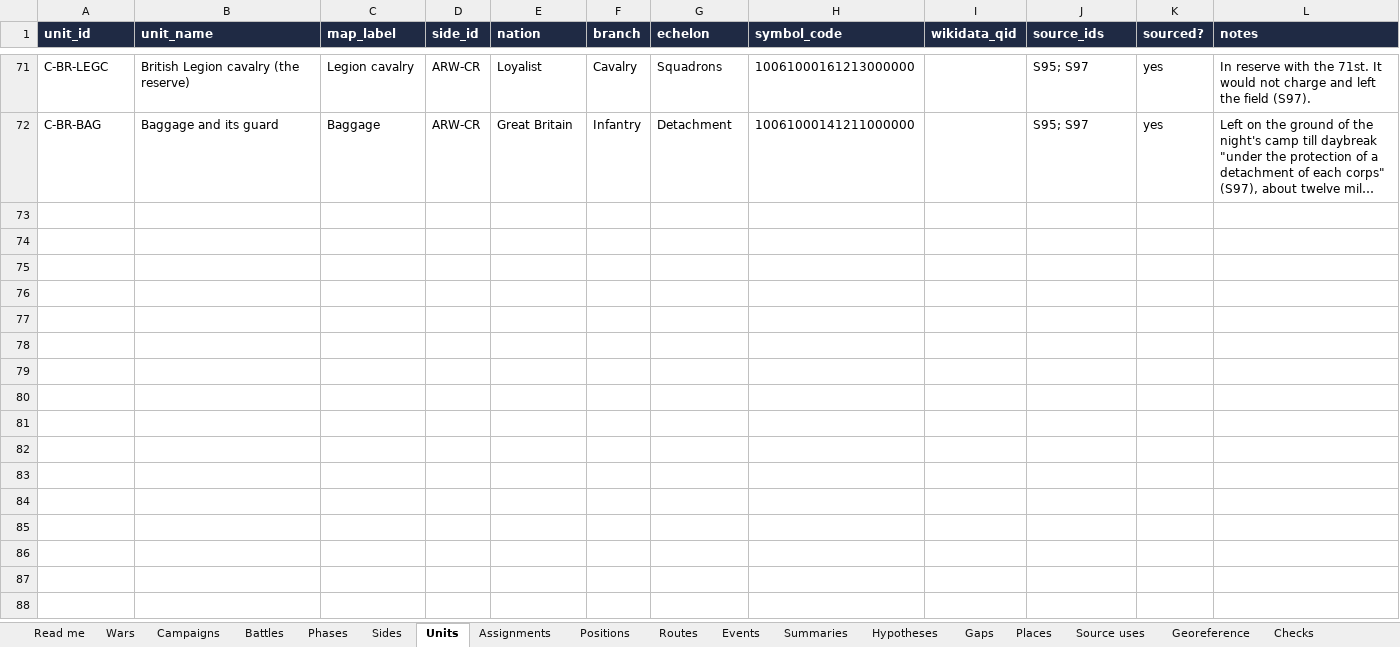
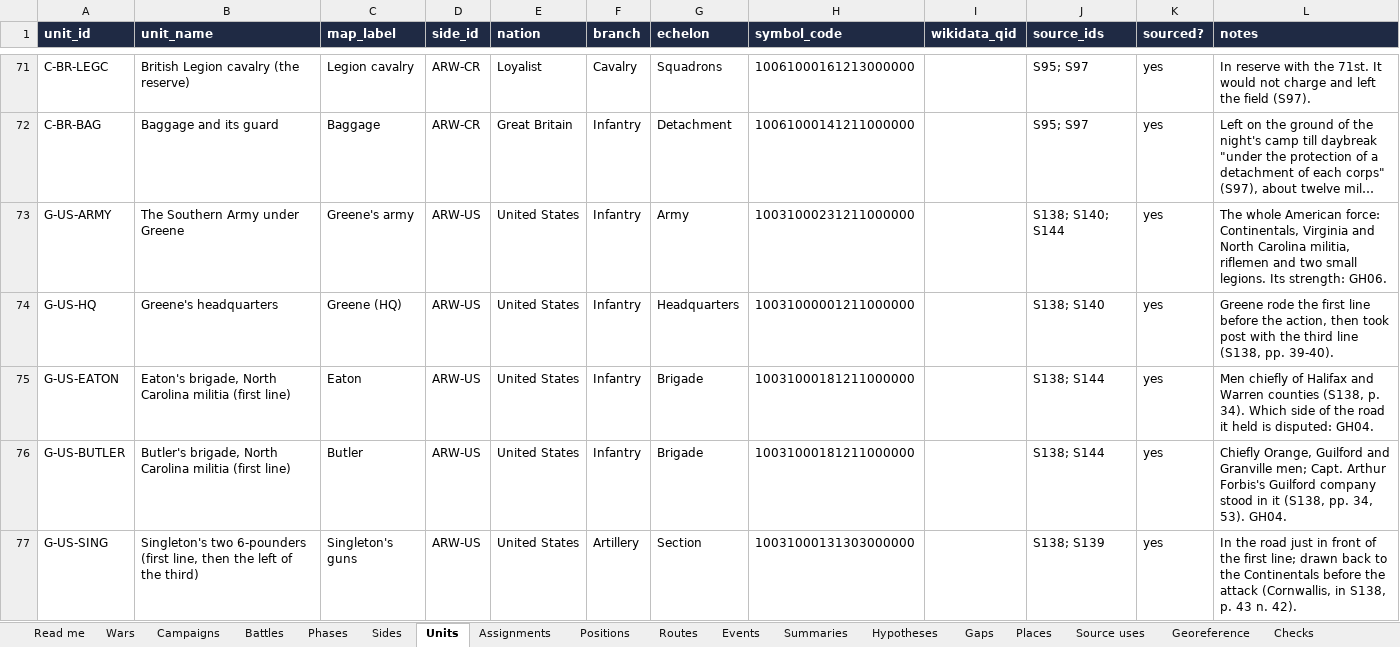
Before and after one commit to mgm9000/WarMapper, an Excel workbook: data/WarMapper battle data/Revolutionary War.xlsx, sheet Units, drawn as a sheet; only a part is shown, gaps mark what is left out; long unchanged cells end in …; values as stored, in another font and other column widths than the file's, no borders; the diff covers the shown part only; the diff names each change by its address in the sheet, - before the commit and + after, or states it on an @@ line.

```diff
--- a/data/WarMapper battle data/Revolutionary War.xlsx (sheet Units)
+++ b/data/WarMapper battle data/Revolutionary War.xlsx (sheet Units)
+row 73: G-US-ARMY | The Southern Army under Greene | Greene's army | ARW-US | United States | Infantry | Army | 10031000231211000000 |  | S138; S140; S144 | yes | The whole American force: Continentals, Virginia and North Carolina militia, riflemen and two small legions. Its strength: GH06.
+row 74: G-US-HQ | Greene's headquarters | Greene (HQ) | ARW-US | United States | Infantry | Headquarters | 10031000001211000000 |  | S138; S140 | yes | Greene rode the first line before the action, then took post with the third line (S138, pp. 39-40).
+row 75: G-US-EATON | Eaton's brigade, North Carolina militia (first line) | Eaton | ARW-US | United States | Infantry | Brigade | 10031000181211000000 |  | S138; S144 | yes | Men chiefly of Halifax and Warren counties (S138, p. 34). Which side of the road it held is disputed: GH04.
+row 76: G-US-BUTLER | Butler's brigade, North Carolina militia (first line) | Butler | ARW-US | United States | Infantry | Brigade | 10031000181211000000 |  | S138; S144 | yes | Chiefly Orange, Guilford and Granville men; Capt. Arthur Forbis's Guilford company stood in it (S138, pp. 34, 53). GH04.
+row 77: G-US-SING | Singleton's two 6-pounders (first line, then the left of the third) | Singleton's guns | ARW-US | United States | Artillery | Section | 10031000131303000000 |  | S138; S139 | yes | In the road just in front of the first line; drawn back to the Continentals before the attack (Cornwallis, in S138, p. 43 n. 42).
```
Also changed, not shown: 31 added rows elsewhere in this sheet, sheet Positions, sheet Assignments, sheet Routes, sheet Tracks, sheet Labels, sheet Playback settings, 14 more sheets, data/WarMapper battle data/Sources and notes.xlsx, 49 other files.
